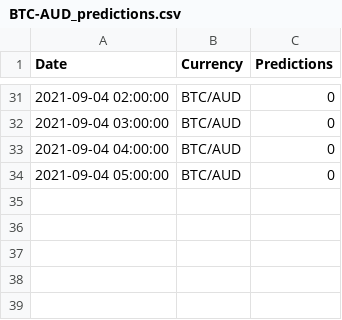
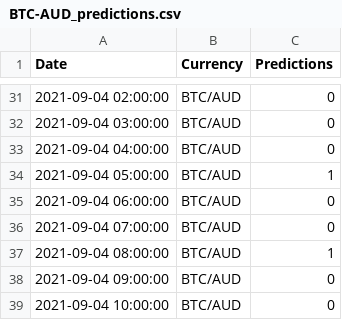
Before and after one commit to HemangLunagaria/project_2_ml_trading, a CSV file: Data_ML_models_training/Resources/BTC-AUD_predictions.csv, drawn as a sheet; only a part is shown, gaps mark what is left out.

```diff
--- a/Data_ML_models_training/Resources/BTC-AUD_predictions.csv
+++ b/Data_ML_models_training/Resources/BTC-AUD_predictions.csv
@@ -33,2 +33,7 @@ Date,Currency,Predictions
 2021-09-04 04:00:00,BTC/AUD,0
-2021-09-04 05:00:00,BTC/AUD,0
+2021-09-04 05:00:00,BTC/AUD,1
+2021-09-04 06:00:00,BTC/AUD,0
+2021-09-04 07:00:00,BTC/AUD,0
+2021-09-04 08:00:00,BTC/AUD,1
+2021-09-04 09:00:00,BTC/AUD,0
+2021-09-04 10:00:00,BTC/AUD,0
```
Also changed, not shown: Data_ML_models_training/Resources/ADA-AUD_predictions.csv, Data_ML_models_training/Resources/BCH-AUD_predictions.csv, 5 other files.
